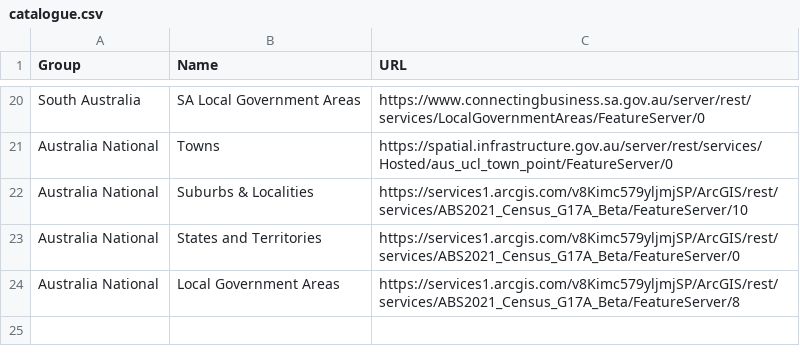
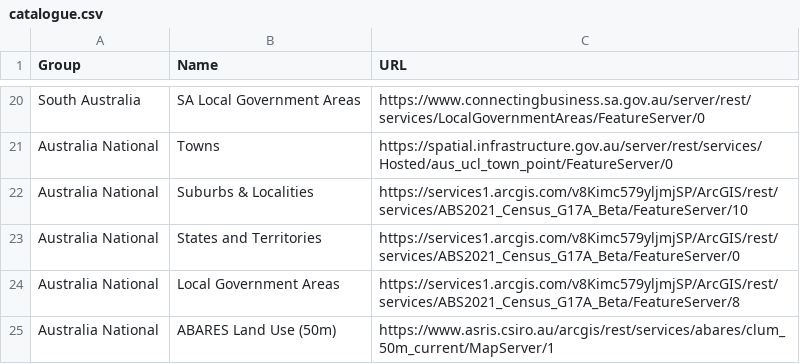
Before and after one commit to Umwelt-AU/Gaia, a CSV file: catalogue.csv, drawn as a sheet; only a part is shown, gaps mark what is left out.

Commit message:
Update catalogue.csv
adding Abres Land Use 50m

```diff
--- a/catalogue.csv
+++ b/catalogue.csv
@@ -24 +24,2 @@ Australia National,States and Territories,https://services1.arcgis.com/v8Kimc579
 Australia National,Local Government Areas,https://services1.arcgis.com/v8Kimc579yljmjSP/ArcGIS/rest/services/ABS2021_Census_G17A_Beta/FeatureServer/8
+Australia National,ABARES Land Use (50m),https://www.asris.csiro.au/arcgis/rest/services/abares/clum_50m_current/MapServer/1
```
